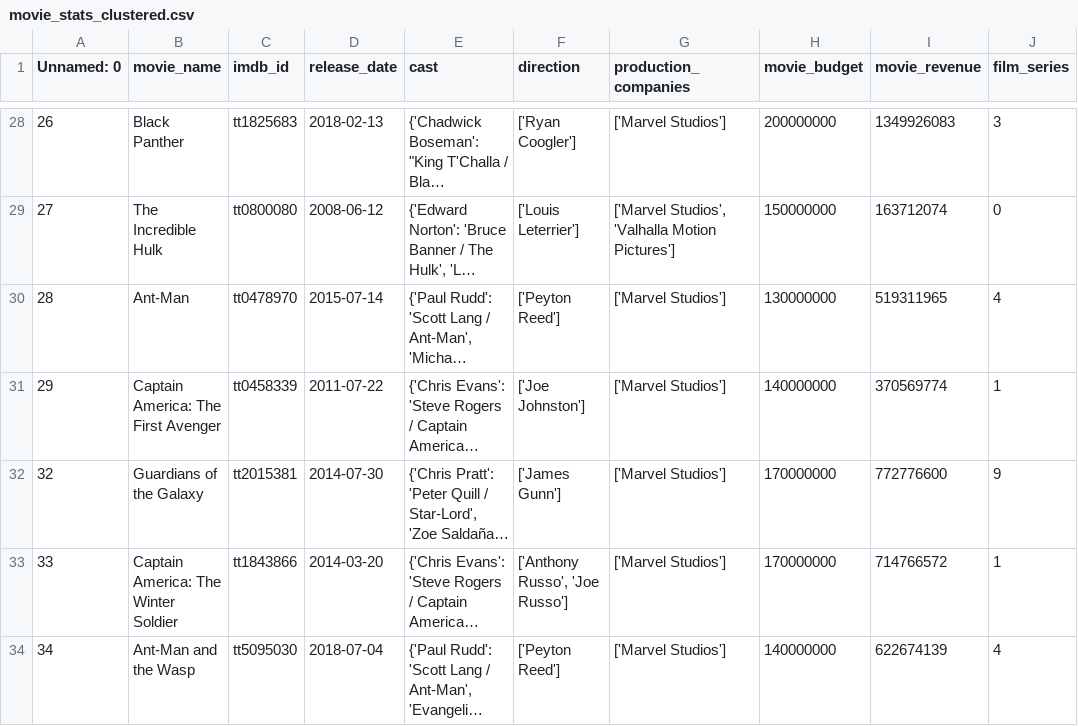
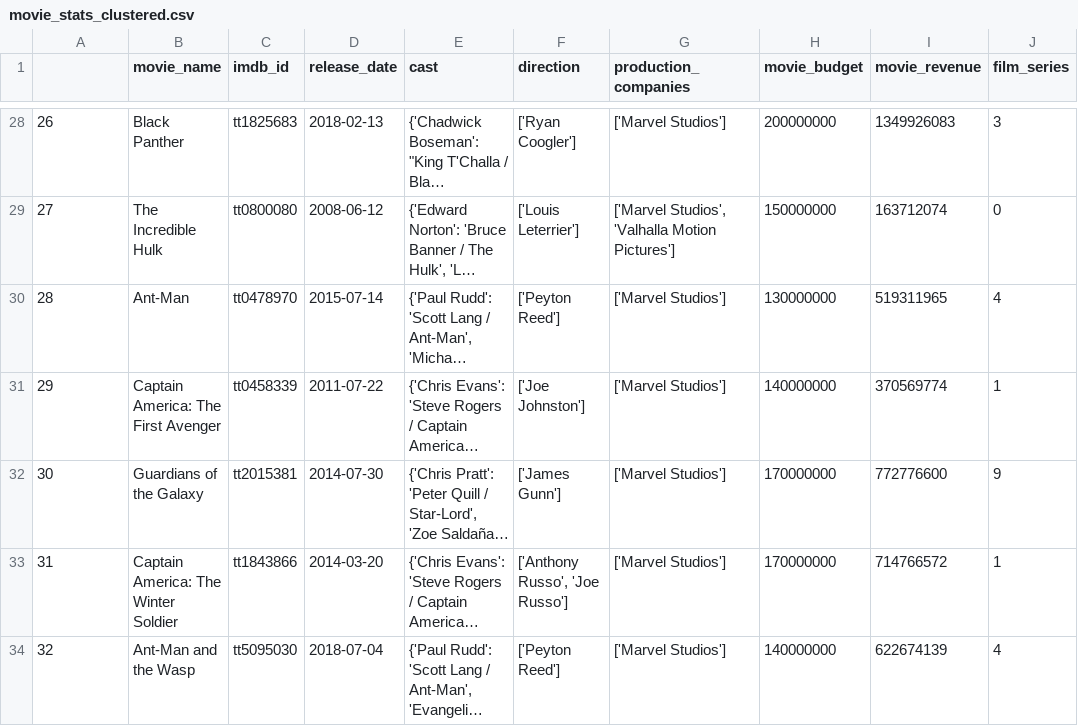
Before and after one commit to rizz-kings/data-in-the-wild, a CSV file: data/processed/movie_stats/movie_stats_clustered.csv, drawn as a sheet; only a part is shown, gaps mark what is left out; long unchanged cells end in …; the diff names each change by its address in the sheet, - before the commit and + after, or states it on an @@ line.

```diff
--- a/data/processed/movie_stats/movie_stats_clustered.csv
+++ b/data/processed/movie_stats/movie_stats_clustered.csv
-A1: Unnamed: 0
+A1: (empty)
-A32: 32
+A32: 30
-A33: 33
+A33: 31
-A34: 34
+A34: 32
```
Also changed, not shown: data/processed/movie_stats/movie_stats.csv, data/processed/movie_stats/movie_stats_annotated.csv, 21 other files.
